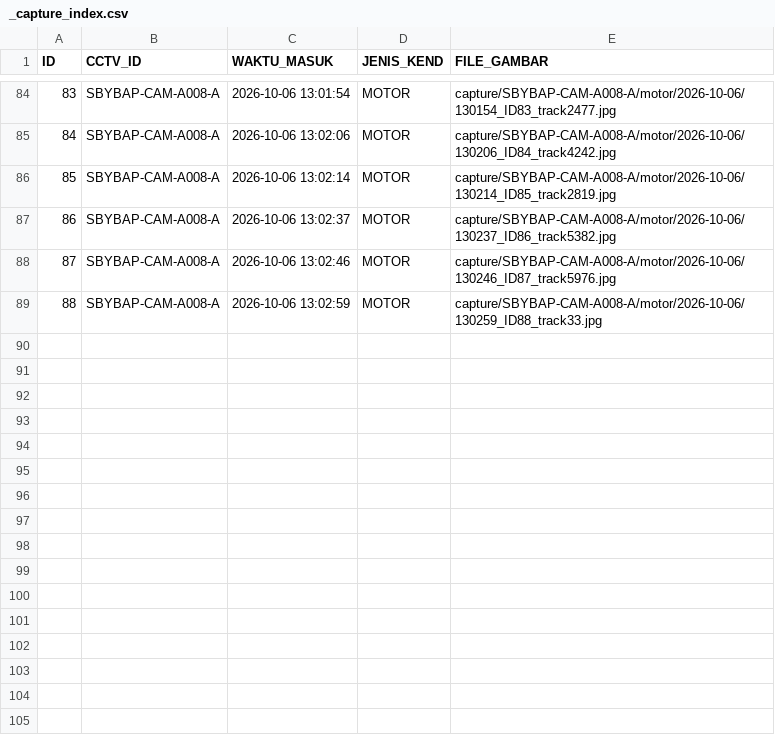
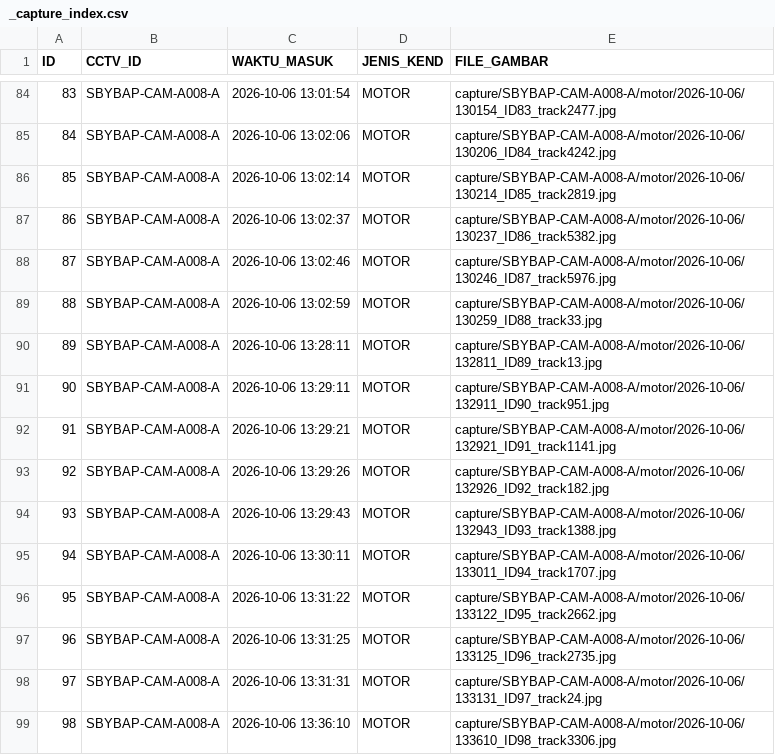
Before and after one commit to Najib97/Code-Pyhton, a CSV file: _capture_index.csv, drawn as a sheet; only a part is shown, gaps mark what is left out; the diff names each change by its address in the sheet, - before the commit and + after, or states it on an @@ line.

```diff
--- a/_capture_index.csv
+++ b/_capture_index.csv
+row 90: 89 | SBYBAP-CAM-A008-A | 2026-10-06 13:28:11 | MOTOR | capture/SBYBAP-CAM-A008-A/motor/2026-10-06/132811_ID89_track13.jpg
+row 91: 90 | SBYBAP-CAM-A008-A | 2026-10-06 13:29:11 | MOTOR | capture/SBYBAP-CAM-A008-A/motor/2026-10-06/132911_ID90_track951.jpg
+row 92: 91 | SBYBAP-CAM-A008-A | 2026-10-06 13:29:21 | MOTOR | capture/SBYBAP-CAM-A008-A/motor/2026-10-06/132921_ID91_track1141.jpg
+row 93: 92 | SBYBAP-CAM-A008-A | 2026-10-06 13:29:26 | MOTOR | capture/SBYBAP-CAM-A008-A/motor/2026-10-06/132926_ID92_track182.jpg
+row 94: 93 | SBYBAP-CAM-A008-A | 2026-10-06 13:29:43 | MOTOR | capture/SBYBAP-CAM-A008-A/motor/2026-10-06/132943_ID93_track1388.jpg
+row 95: 94 | SBYBAP-CAM-A008-A | 2026-10-06 13:30:11 | MOTOR | capture/SBYBAP-CAM-A008-A/motor/2026-10-06/133011_ID94_track1707.jpg
+row 96: 95 | SBYBAP-CAM-A008-A | 2026-10-06 13:31:22 | MOTOR | capture/SBYBAP-CAM-A008-A/motor/2026-10-06/133122_ID95_track2662.jpg
+row 97: 96 | SBYBAP-CAM-A008-A | 2026-10-06 13:31:25 | MOTOR | capture/SBYBAP-CAM-A008-A/motor/2026-10-06/133125_ID96_track2735.jpg
+row 98: 97 | SBYBAP-CAM-A008-A | 2026-10-06 13:31:31 | MOTOR | capture/SBYBAP-CAM-A008-A/motor/2026-10-06/133131_ID97_track24.jpg
+row 99: 98 | SBYBAP-CAM-A008-A | 2026-10-06 13:36:10 | MOTOR | capture/SBYBAP-CAM-A008-A/motor/2026-10-06/133610_ID98_track3306.jpg
```
Also changed, not shown: log_kendaraan_terhitung.csv, log_koneksi_stream.csv, 16 other files.
